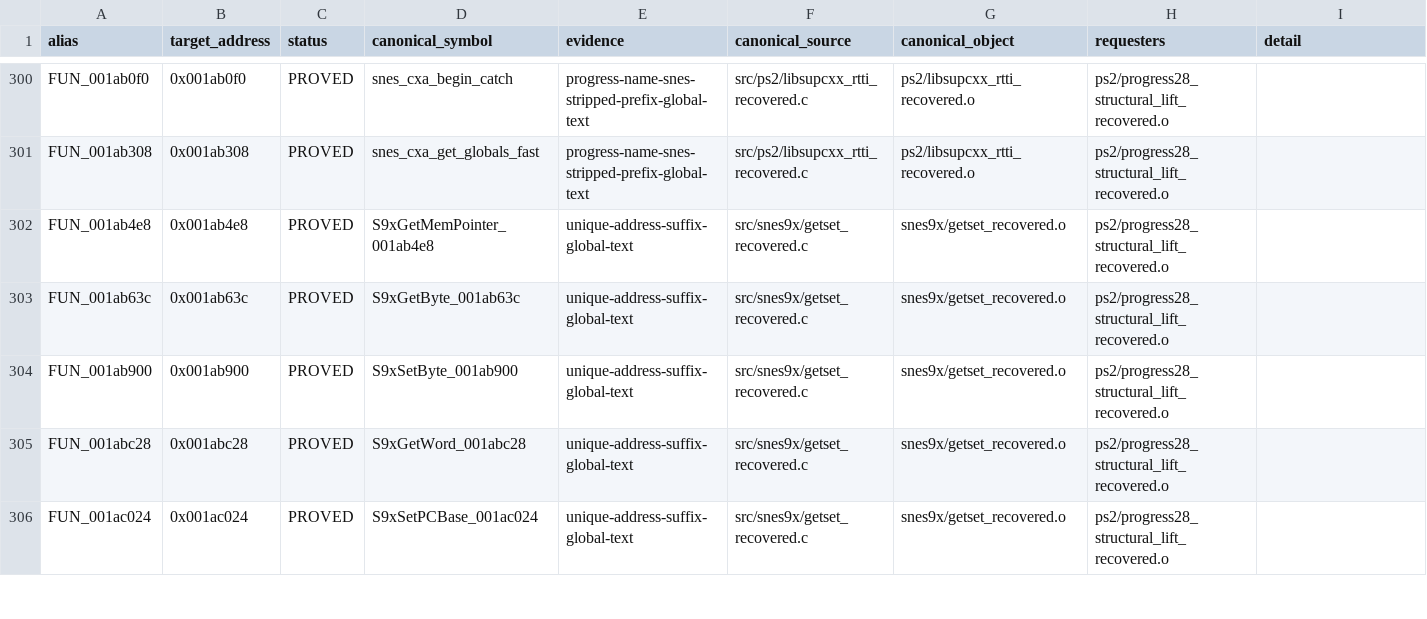
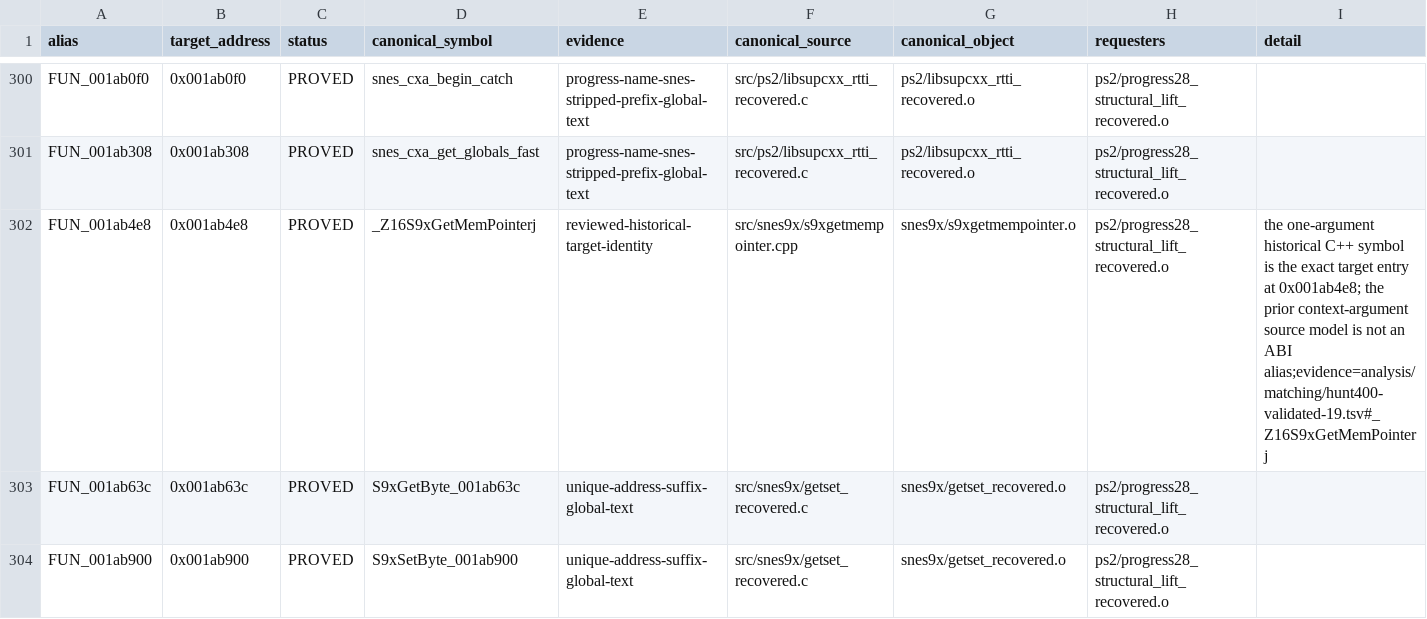
Before and after one commit to ReyFxck/SNESstation-Decomp, a TSV file: analysis/link_identity/source_address_aliases.tsv, drawn as a sheet; only a part is shown, gaps mark what is left out; the shorter side is filled out with more unchanged rows.

Commit message:
Refresh exact S9xGetMemPointer alias manifest

```diff
--- a/analysis/link_identity/source_address_aliases.tsv
+++ b/analysis/link_identity/source_address_aliases.tsv
@@ -301,3 +301,3 @@ FUN_001ab0f0	0x001ab0f0	PROVED	snes_cxa_begin_catch	progress-name-snes-stripped-
 FUN_001ab308	0x001ab308	PROVED	snes_cxa_get_globals_fast	progress-name-snes-stripped-prefix-global-text	src/ps2/libsupcxx_rtti_recovered.c	ps2/libsupcxx_rtti_recovered.o	ps2/progress28_structural_lift_recovered.o	
-FUN_001ab4e8	0x001ab4e8	PROVED	S9xGetMemPointer_001ab4e8	unique-address-suffix-global-text	src/snes9x/getset_recovered.c	snes9x/getset_recovered.o	ps2/progress28_structural_lift_recovered.o	
+FUN_001ab4e8	0x001ab4e8	PROVED	_Z16S9xGetMemPointerj	reviewed-historical-target-identity	src/snes9x/s9xgetmempointer.cpp	snes9x/s9xgetmempointer.o	ps2/progress28_structural_lift_recovered.o	the one-argument historical C++ symbol is the exact target entry at 0x001ab4e8; the prior context-argument source model is not an ABI alias;evidence=analysis/matching/hunt400-validated-19.tsv#_Z16S9xGetMemPointerj
 FUN_001ab63c	0x001ab63c	PROVED	S9xGetByte_001ab63c	unique-address-suffix-global-text	src/snes9x/getset_recovered.c	snes9x/getset_recovered.o	ps2/progress28_structural_lift_recovered.o	
```
